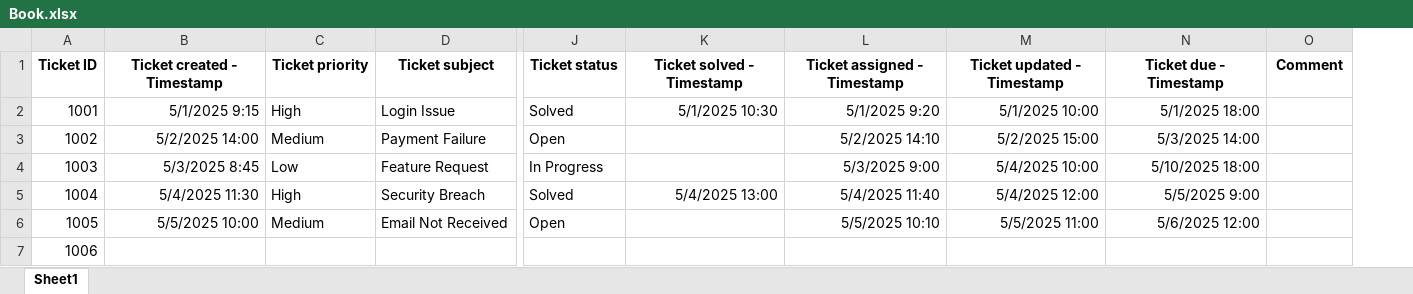
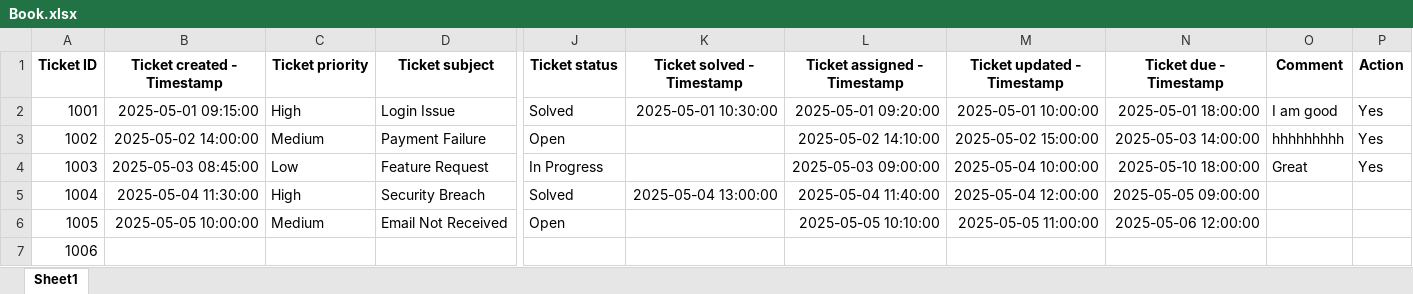
Before and after one commit to inirah25/Freewheel-final, an Excel workbook: myproject/media/Book.xlsx, sheet Sheet1, drawn as a sheet; only a part is shown, gaps mark what is left out; values as stored, in another font and other column widths than the file's, no borders; the diff names each change by its address in the sheet, - before the commit and + after, or states it on an @@ line.

```diff
--- a/myproject/media/Book.xlsx (sheet Sheet1)
+++ b/myproject/media/Book.xlsx (sheet Sheet1)
+column P (Action), rows 2-4: all Yes
-B2 (Ticket created - Timestamp): 5/1/2025 9:15
+B2 (Ticket created - Timestamp): 2025-05-01 09:15:00
-K2 (Ticket solved - Timestamp): 5/1/2025 10:30
+K2 (Ticket solved - Timestamp): 2025-05-01 10:30:00
-L2 (Ticket assigned - Timestamp): 5/1/2025 9:20
+L2 (Ticket assigned - Timestamp): 2025-05-01 09:20:00
-M2 (Ticket updated - Timestamp): 5/1/2025 10:00
+M2 (Ticket updated - Timestamp): 2025-05-01 10:00:00
-N2 (Ticket due - Timestamp): 5/1/2025 18:00
+N2 (Ticket due - Timestamp): 2025-05-01 18:00:00
-O2 (Comment): (empty)
+O2 (Comment): I am good
-B3 (Ticket created - Timestamp): 5/2/2025 14:00
+B3 (Ticket created - Timestamp): 2025-05-02 14:00:00
-L3 (Ticket assigned - Timestamp): 5/2/2025 14:10
+L3 (Ticket assigned - Timestamp): 2025-05-02 14:10:00
-M3 (Ticket updated - Timestamp): 5/2/2025 15:00
+M3 (Ticket updated - Timestamp): 2025-05-02 15:00:00
-N3 (Ticket due - Timestamp): 5/3/2025 14:00
+N3 (Ticket due - Timestamp): 2025-05-03 14:00:00
-O3 (Comment): (empty)
+O3 (Comment): hhhhhhhhh
-B4 (Ticket created - Timestamp): 5/3/2025 8:45
+B4 (Ticket created - Timestamp): 2025-05-03 08:45:00
-L4 (Ticket assigned - Timestamp): 5/3/2025 9:00
+L4 (Ticket assigned - Timestamp): 2025-05-03 09:00:00
-M4 (Ticket updated - Timestamp): 5/4/2025 10:00
+M4 (Ticket updated - Timestamp): 2025-05-04 10:00:00
-N4 (Ticket due - Timestamp): 5/10/2025 18:00
+N4 (Ticket due - Timestamp): 2025-05-10 18:00:00
-O4 (Comment): (empty)
+O4 (Comment): Great
-B5 (Ticket created - Timestamp): 5/4/2025 11:30
+B5 (Ticket created - Timestamp): 2025-05-04 11:30:00
-K5 (Ticket solved - Timestamp): 5/4/2025 13:00
+K5 (Ticket solved - Timestamp): 2025-05-04 13:00:00
-L5 (Ticket assigned - Timestamp): 5/4/2025 11:40
+L5 (Ticket assigned - Timestamp): 2025-05-04 11:40:00
-M5 (Ticket updated - Timestamp): 5/4/2025 12:00
+M5 (Ticket updated - Timestamp): 2025-05-04 12:00:00
-N5 (Ticket due - Timestamp): 5/5/2025 9:00
+N5 (Ticket due - Timestamp): 2025-05-05 09:00:00
-B6 (Ticket created - Timestamp): 5/5/2025 10:00
+B6 (Ticket created - Timestamp): 2025-05-05 10:00:00
-L6 (Ticket assigned - Timestamp): 5/5/2025 10:10
+L6 (Ticket assigned - Timestamp): 2025-05-05 10:10:00
-M6 (Ticket updated - Timestamp): 5/5/2025 11:00
+M6 (Ticket updated - Timestamp): 2025-05-05 11:00:00
-N6 (Ticket due - Timestamp): 5/6/2025 12:00
+N6 (Ticket due - Timestamp): 2025-05-06 12:00:00
```
Also changed, not shown: 30 other files.
